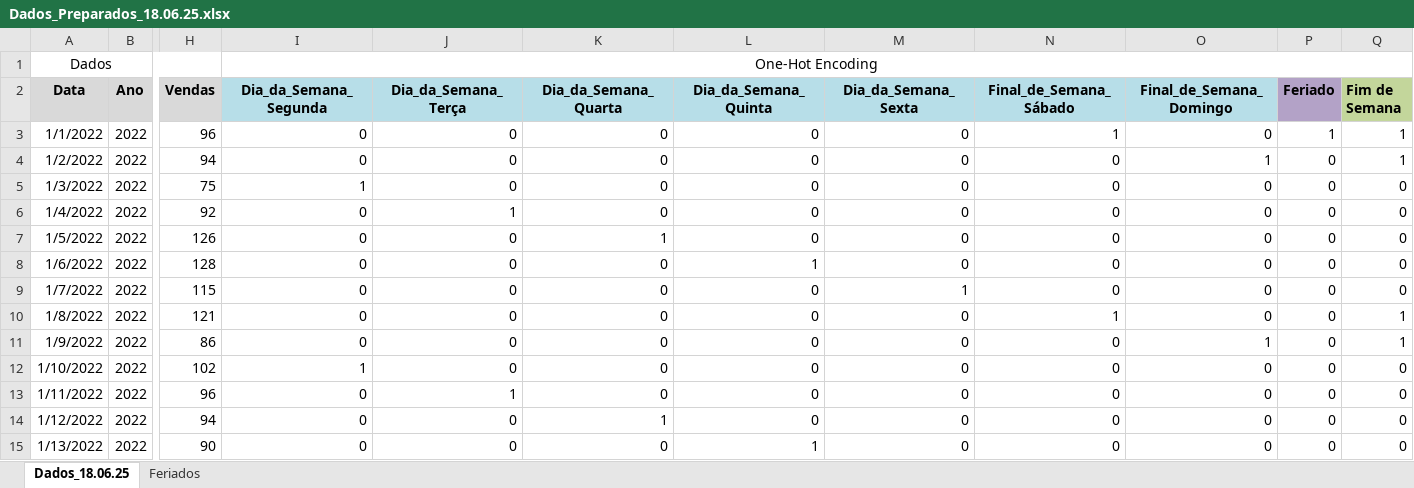
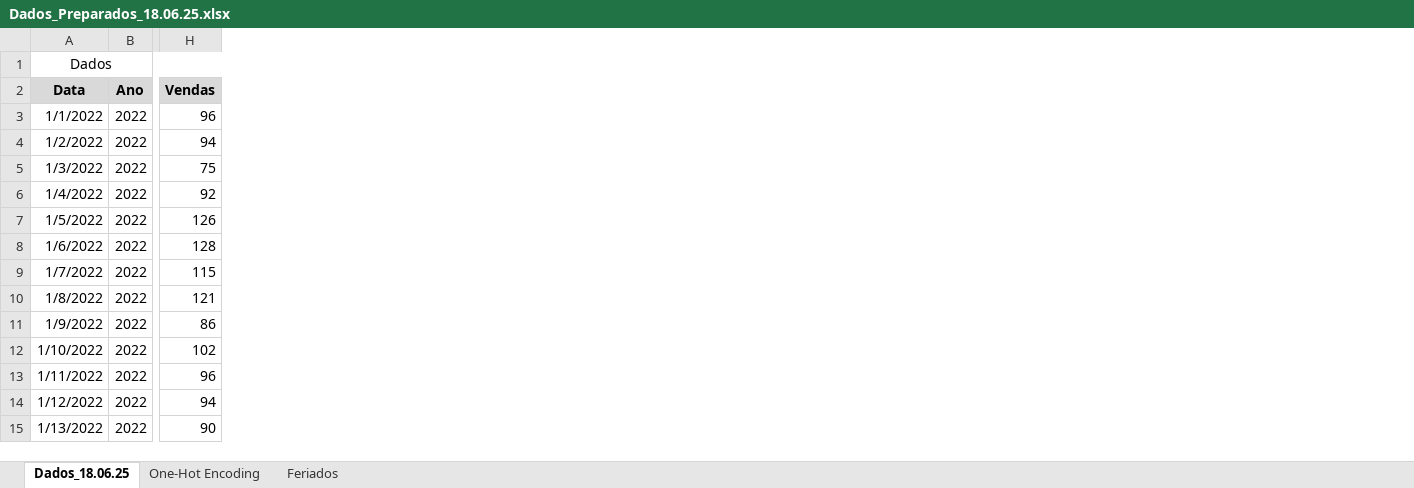
Before and after one commit to Marciorochar/Analise-Preditiva, an Excel workbook: Entrega 4/Dados_Preparados_18.06.25.xlsx, sheet Dados_18.06.25, drawn as a sheet; only a part is shown, gaps mark what is left out; values as stored, in another font and other column widths than the file's, no borders; the diff names each change by its address in the sheet, - before the commit and + after, or states it on an @@ line.

```diff
--- a/Entrega 4/Dados_Preparados_18.06.25.xlsx (sheet Dados_18.06.25)
+++ b/Entrega 4/Dados_Preparados_18.06.25.xlsx (sheet Dados_18.06.25)
+sheet tab: One-Hot Encoding
@@ column I (Dia_da_Semana_Segunda) hidden, row 1: One-Hot Encoding; rows 3-15: 0 | 0 | 1 | 0 | 0 | 0 | 0 | 0 | 0 | 1 | 0 | 0 | 0 @@
@@ column J (Dia_da_Semana_Terça) hidden, rows 3-15: 0 | 0 | 0 | 1 | 0 | 0 | 0 | 0 | 0 | 0 | 1 | 0 | 0 @@
@@ column K (Dia_da_Semana_Quarta) hidden, rows 3-15: 0 | 0 | 0 | 0 | 1 | 0 | 0 | 0 | 0 | 0 | 0 | 1 | 0 @@
@@ column L (Dia_da_Semana_Quinta) hidden, rows 3-15: 0 | 0 | 0 | 0 | 0 | 1 | 0 | 0 | 0 | 0 | 0 | 0 | 1 @@
@@ column M (Dia_da_Semana_Sexta) hidden, rows 3-15: 0 | 0 | 0 | 0 | 0 | 0 | 1 | 0 | 0 | 0 | 0 | 0 | 0 @@
@@ column N (Final_de_Semana_Sábado) hidden, rows 3-15: 1 | 0 | 0 | 0 | 0 | 0 | 0 | 1 | 0 | 0 | 0 | 0 | 0 @@
@@ column O (Final_de_Semana_Domingo) hidden, rows 3-15: 0 | 1 | 0 | 0 | 0 | 0 | 0 | 0 | 1 | 0 | 0 | 0 | 0 @@
@@ column P (Feriado) hidden, rows 3-15: 1 | 0 | 0 | 0 | 0 | 0 | 0 | 0 | 0 | 0 | 0 | 0 | 0 @@
@@ column Q (Fim de Semana) hidden, rows 3-15: 1 | 1 | 0 | 0 | 0 | 0 | 0 | 1 | 1 | 0 | 0 | 0 | 0 @@
```
